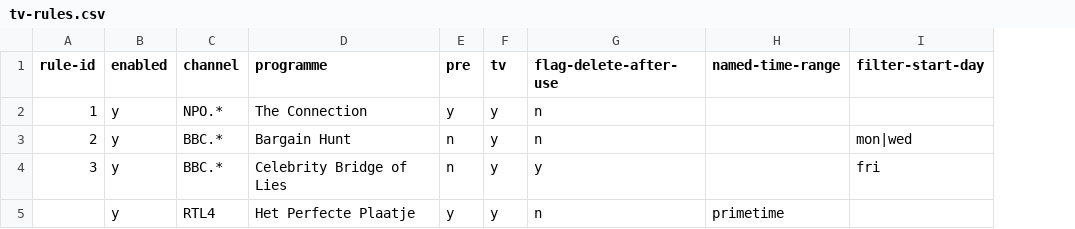
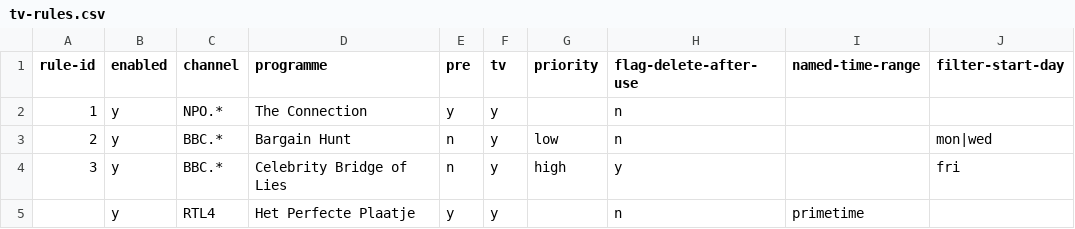
Before and after one commit to WebMeesters2/tv-auto-scheduler, a CSV file: examples/tv-rules.csv, drawn as a sheet; only a part is shown; the diff names each change by its address in the sheet, - before the commit and + after, or states it on an @@ line.

```diff
--- a/examples/tv-rules.csv
+++ b/examples/tv-rules.csv
+column G (priority), rows 3-4: low | high
```
Also changed, not shown: 11 other files.
